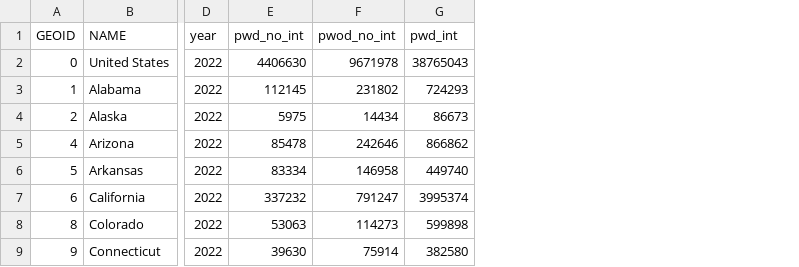
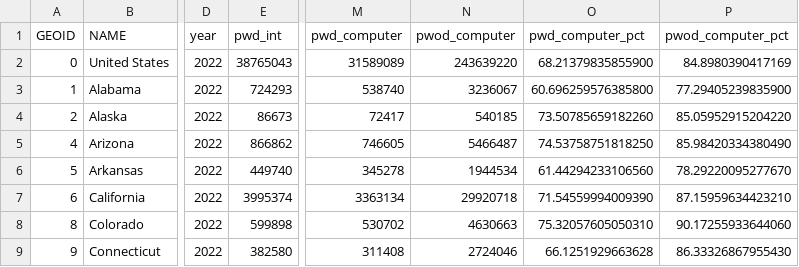
Before and after one commit to ada-parc/ADAPARCDataPipeline, a CSV file: access_int.csv, drawn as a sheet; only a part is shown, gaps mark what is left out; removed rows and columns are numbered as before the commit, all else as after; the diff names each change by its address in the sheet, - before the commit and + after, or states it on an @@ line.

Commit message:
updating computer access item

```diff
--- a/access_int.csv
+++ b/access_int.csv
-column E (pwd_no_int), rows 2-9: 4406630 | 112145 | 5975 | 85478 | 83334 | 337232 | 53063 | 39630
-column F (pwod_no_int), rows 2-9: 9671978 | 231802 | 14434 | 242646 | 146958 | 791247 | 114273 | 75914
+column M (pwd_computer), rows 2-9: 31589089 | 538740 | 72417 | 746605 | 345278 | 3363134 | 530702 | 311408
+column N (pwod_computer), rows 2-9: 243639220 | 3236067 | 540185 | 5466487 | 1944534 | 29920718 | 4630663 | 2724046
+column O (pwd_computer_pct), rows 2-9: 68.21379835855900 | 60.696259576385800 | 73.50785659182260 | 74.53758751818250 | 61.44294233106560 | 71.54559994009390 | 75.32057605050310 | 66.1251929663628
+column P (pwod_computer_pct), rows 2-9: 84.8980390417169 | 77.29405239835900 | 85.05952915204220 | 85.98420334380490 | 78.29220095277670 | 87.15959634423210 | 90.17255933644060 | 86.33326867955430
```
Also changed, not shown: dict_vars.csv, 1 other file.
